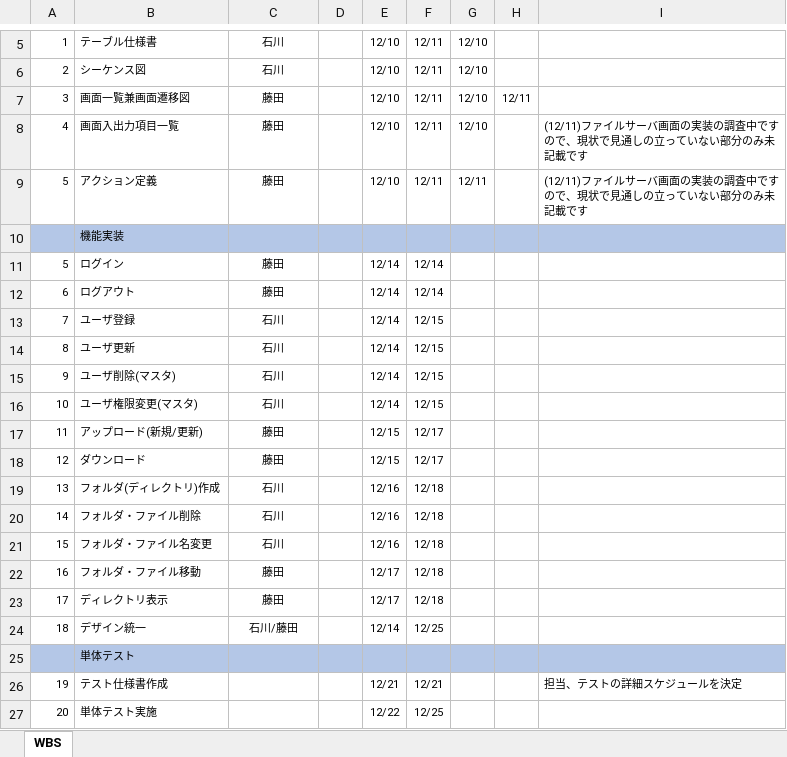
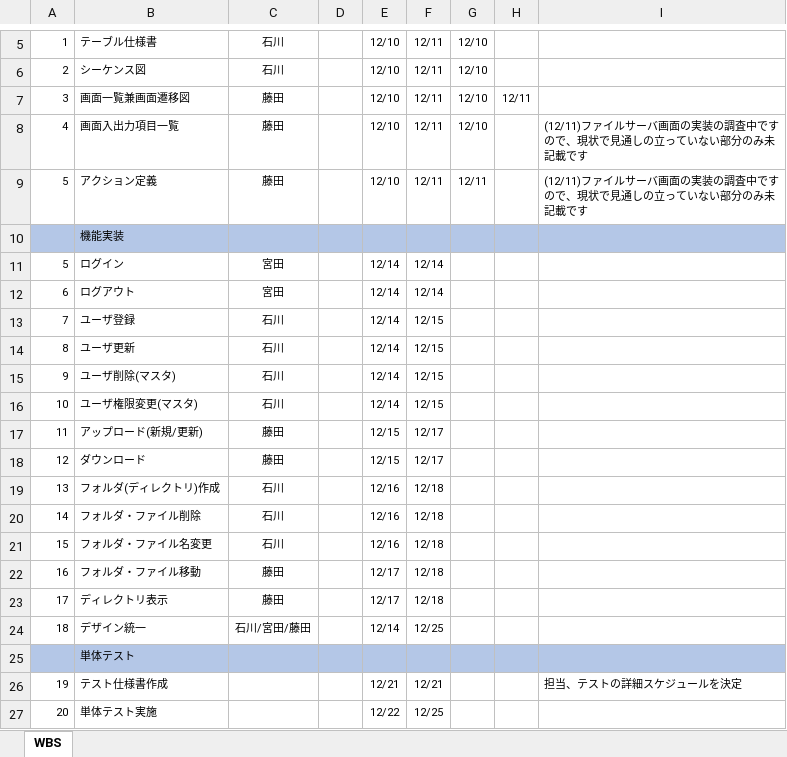
Before and after one commit to hirane/spring-project, an Excel workbook: document/【ファイルサーバ課題】WBS.xlsx, sheet WBS, drawn as a sheet; only a part is shown, gaps mark what is left out; values as stored, in another font and other column widths than the file's, no borders; the diff names each change by its address in the sheet, - before the commit and + after, or states it on an @@ line.

Commit message:
FujitaKohei
WBSの担当に宮田さんを加えています。

```diff
--- a/document/【ファイルサーバ課題】WBS.xlsx (sheet WBS)
+++ b/document/【ファイルサーバ課題】WBS.xlsx (sheet WBS)
-C11:C12: 藤田
+C11:C12: 宮田
-C24: 石川/藤田
+C24: 石川/宮田/藤田
```
